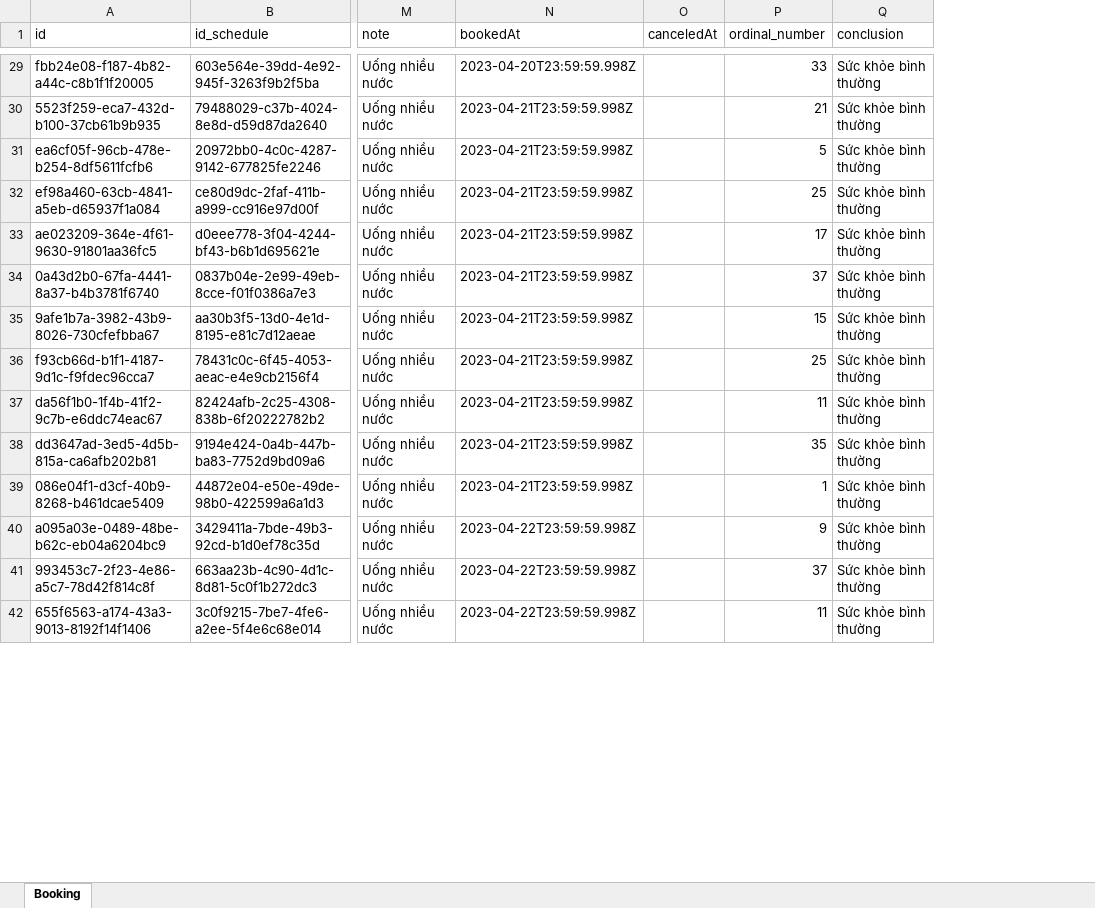
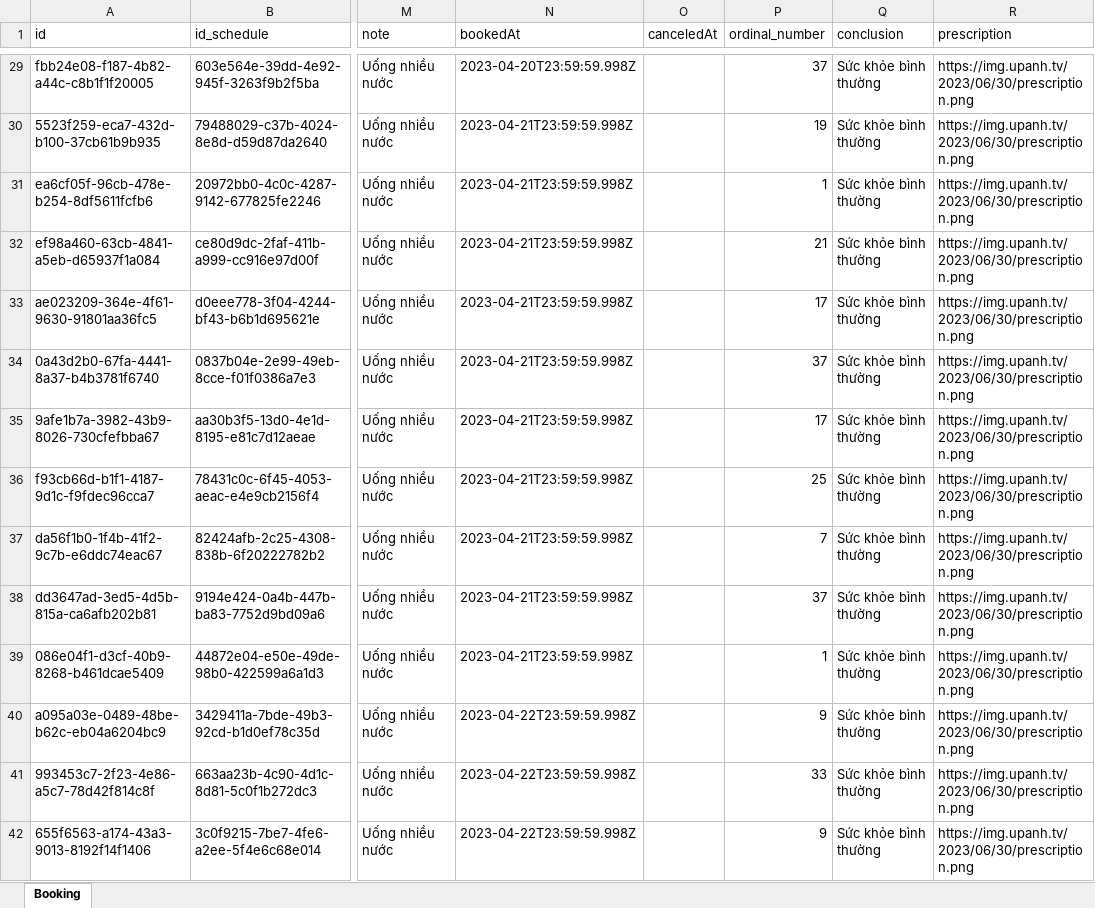
Before and after one commit to Dhieu1304/MEDRE_BE, an Excel workbook: src/models/data/booking.xlsx, sheet Booking, drawn as a sheet; only a part is shown, gaps mark what is left out; values as stored, in another font and other column widths than the file's, no borders; the diff covers the shown part only; the diff names each change by its address in the sheet, - before the commit and + after, or states it on an @@ line.

Commit message:
update booking data (prescription)

```diff
--- a/src/models/data/booking.xlsx (sheet Booking)
+++ b/src/models/data/booking.xlsx (sheet Booking)
+column R (prescription), rows 29-42: all https://img.upanh.tv/2023/06/30/prescription.png
-P29 (ordinal_number): 33
+P29 (ordinal_number): 37
-P30 (ordinal_number): 21
+P30 (ordinal_number): 19
-P31 (ordinal_number): 5
+P31 (ordinal_number): 1
-P32 (ordinal_number): 25
+P32 (ordinal_number): 21
-P35 (ordinal_number): 15
+P35 (ordinal_number): 17
-P37 (ordinal_number): 11
+P37 (ordinal_number): 7
-P38 (ordinal_number): 35
+P38 (ordinal_number): 37
-P41 (ordinal_number): 37
+P41 (ordinal_number): 33
-P42 (ordinal_number): 11
+P42 (ordinal_number): 9
```
Also changed, not shown: 472 edited cells elsewhere in this sheet.
